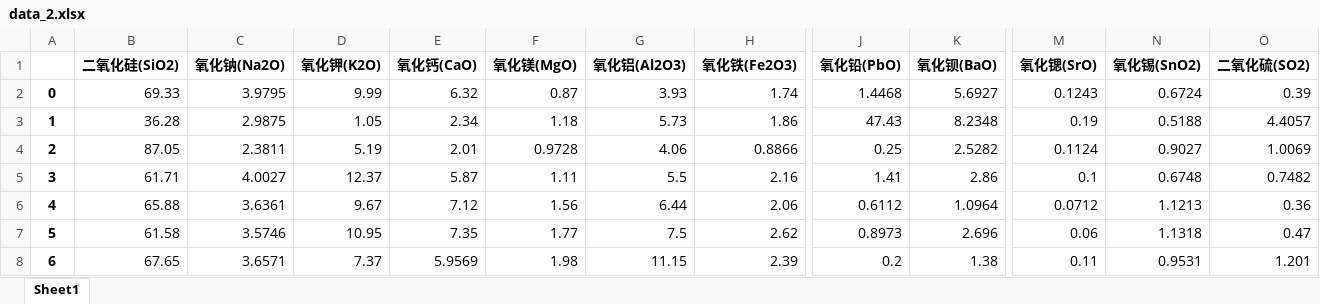
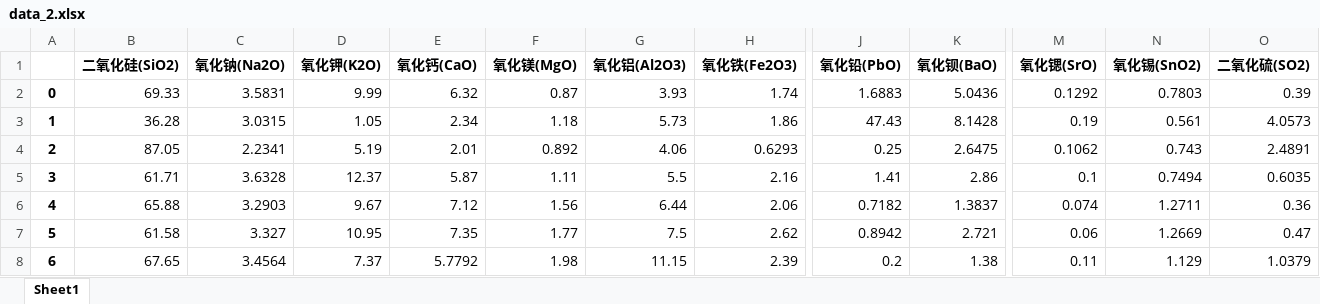
Before and after one commit to Fly-Pluche/2022-mathematical-modeling-C, an Excel workbook: CUMCM2022支撑材料/excel/extract/data_imput/data_2.xlsx, sheet Sheet1, drawn as a sheet; only a part is shown, gaps mark what is left out; values as stored, in another font and other column widths than the file's, no borders; the diff covers the shown part only; the diff names each change by its address in the sheet, - before the commit and + after, or states it on an @@ line.

```diff
--- a/CUMCM2022支撑材料/excel/extract/data_imput/data_2.xlsx (sheet Sheet1)
+++ b/CUMCM2022支撑材料/excel/extract/data_imput/data_2.xlsx (sheet Sheet1)
-C2 (氧化钠(Na2O)): 3.9795
+C2 (氧化钠(Na2O)): 3.5831
-J2 (氧化铅(PbO)): 1.4468
+J2 (氧化铅(PbO)): 1.6883
-K2 (氧化钡(BaO)): 5.6927
+K2 (氧化钡(BaO)): 5.0436
-M2 (氧化锶(SrO)): 0.1243
+M2 (氧化锶(SrO)): 0.1292
-N2 (氧化锡(SnO2)): 0.6724
+N2 (氧化锡(SnO2)): 0.7803
-C3 (氧化钠(Na2O)): 2.9875
+C3 (氧化钠(Na2O)): 3.0315
-K3 (氧化钡(BaO)): 8.2348
+K3 (氧化钡(BaO)): 8.1428
-N3 (氧化锡(SnO2)): 0.5188
+N3 (氧化锡(SnO2)): 0.561
-O3 (二氧化硫(SO2)): 4.4057
+O3 (二氧化硫(SO2)): 4.0573
-C4 (氧化钠(Na2O)): 2.3811
+C4 (氧化钠(Na2O)): 2.2341
-F4 (氧化镁(MgO)): 0.9728
+F4 (氧化镁(MgO)): 0.892
-H4 (氧化铁(Fe2O3)): 0.8866
+H4 (氧化铁(Fe2O3)): 0.6293
-K4 (氧化钡(BaO)): 2.5282
+K4 (氧化钡(BaO)): 2.6475
-M4 (氧化锶(SrO)): 0.1124
+M4 (氧化锶(SrO)): 0.1062
-N4 (氧化锡(SnO2)): 0.9027
+N4 (氧化锡(SnO2)): 0.743
-O4 (二氧化硫(SO2)): 1.0069
+O4 (二氧化硫(SO2)): 2.4891
-C5 (氧化钠(Na2O)): 4.0027
+C5 (氧化钠(Na2O)): 3.6328
-N5 (氧化锡(SnO2)): 0.6748
+N5 (氧化锡(SnO2)): 0.7494
-O5 (二氧化硫(SO2)): 0.7482
+O5 (二氧化硫(SO2)): 0.6035
-C6 (氧化钠(Na2O)): 3.6361
+C6 (氧化钠(Na2O)): 3.2903
-J6 (氧化铅(PbO)): 0.6112
+J6 (氧化铅(PbO)): 0.7182
-K6 (氧化钡(BaO)): 1.0964
+K6 (氧化钡(BaO)): 1.3837
-M6 (氧化锶(SrO)): 0.0712
+M6 (氧化锶(SrO)): 0.074
-N6 (氧化锡(SnO2)): 1.1213
+N6 (氧化锡(SnO2)): 1.2711
-C7 (氧化钠(Na2O)): 3.5746
+C7 (氧化钠(Na2O)): 3.327
-J7 (氧化铅(PbO)): 0.8973
+J7 (氧化铅(PbO)): 0.8942
-K7 (氧化钡(BaO)): 2.696
+K7 (氧化钡(BaO)): 2.721
-N7 (氧化锡(SnO2)): 1.1318
+N7 (氧化锡(SnO2)): 1.2669
-C8 (氧化钠(Na2O)): 3.6571
+C8 (氧化钠(Na2O)): 3.4564
-E8 (氧化钙(CaO)): 5.9569
+E8 (氧化钙(CaO)): 5.7792
-N8 (氧化锡(SnO2)): 0.9531
+N8 (氧化锡(SnO2)): 1.129
-O8 (二氧化硫(SO2)): 1.201
+O8 (二氧化硫(SO2)): 1.0379
```
Also changed, not shown: 292 edited cells elsewhere in this sheet, CUMCM2022支撑材料/excel/extract/data_imput/data_1.xlsx, CUMCM2022支撑材料/excel/extract/data_imput/data_2_second.xlsx, 43 other files.
